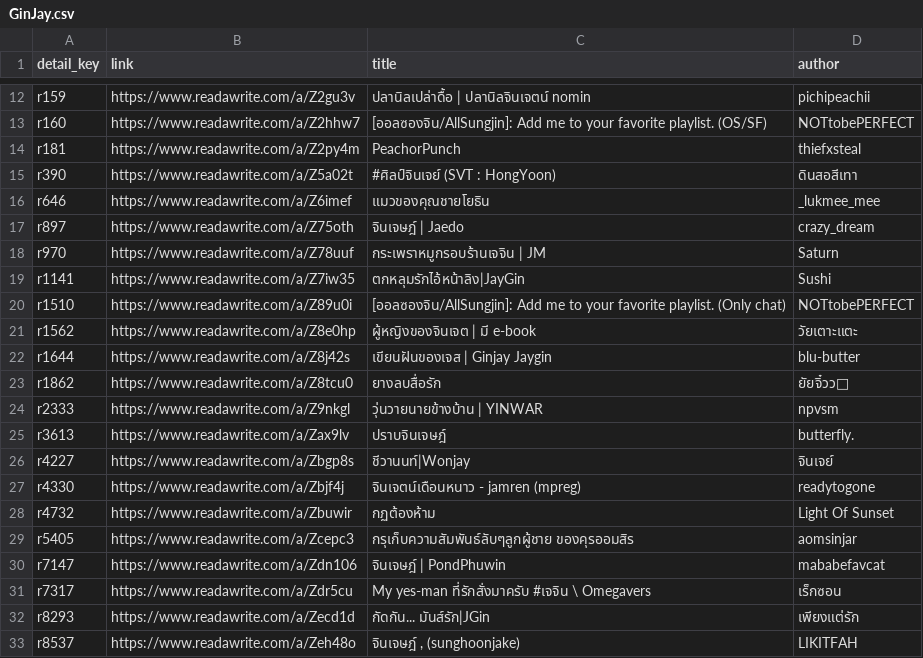
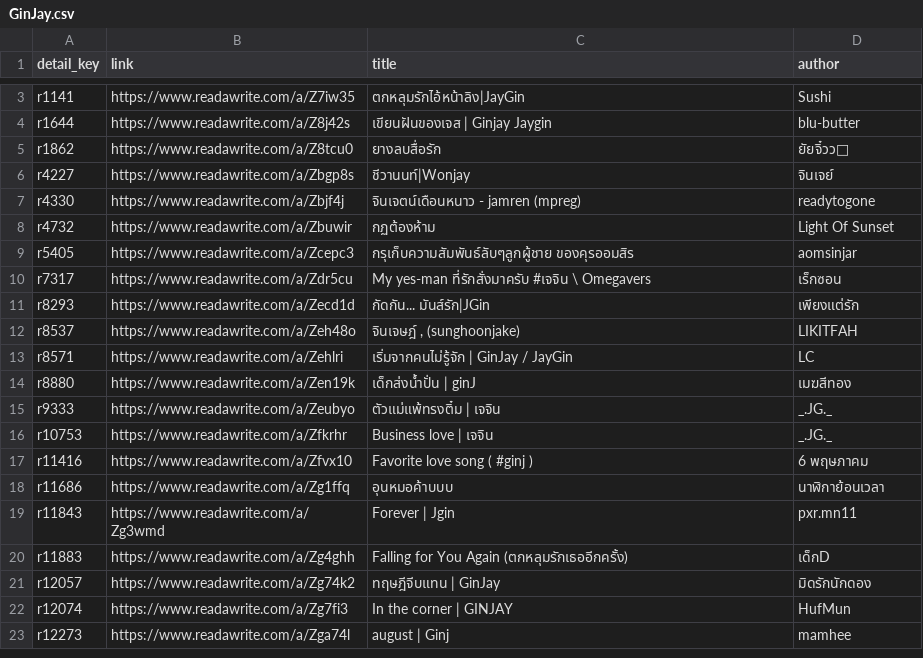
Before and after one commit to atypicalmoon/raw-thaigl-fic-dashboard, a CSV file: data/articles/GinJay.csv, drawn as a sheet; only a part is shown, gaps mark what is left out; the shorter side is filled out with more unchanged rows; the diff covers the shown part only; the diff names each change by its address in the sheet, - before the commit and + after, or states it on an @@ line.

```diff
--- a/data/articles/GinJay.csv
+++ b/data/articles/GinJay.csv
-row 12: r159 | https://www.readawrite.com/a/Z2gu3v | ปลานิลเปล่าดื้อ | ปลานิลจินเจตน์ nomin | pichipeachii
-row 13: r160 | https://www.readawrite.com/a/Z2hhw7 | [ออลซองจิน/AllSungjin]: Add me to your favorite playlist. (OS/SF) | NOTtobePERFECT
-row 14: r181 | https://www.readawrite.com/a/Z2py4m | PeachorPunch | thiefxsteal
-row 15: r390 | https://www.readawrite.com/a/Z5a02t | #ศิลป์จินเจย์ (SVT : HongYoon) | ดินสอสีเทา
-row 16: r646 | https://www.readawrite.com/a/Z6imef | แมวของคุณชายโยธิน | _lukmee_mee
-row 17: r897 | https://www.readawrite.com/a/Z75oth | จินเจษฎ์ | Jaedo | crazy_dream
-row 18: r970 | https://www.readawrite.com/a/Z78uuf | กระเพราหมูกรอบร้านเจจิน | JM | Saturn
-row 20: r1510 | https://www.readawrite.com/a/Z89u0i | [ออลซองจิน/AllSungjin]: Add me to your favorite playlist. (Only chat) | NOTtobePERFECT
-row 21: r1562 | https://www.readawrite.com/a/Z8e0hp | ผู้หญิงของจินเจต | มี e-book | วัยเตาะแตะ
-row 24: r2333 | https://www.readawrite.com/a/Z9nkgl | วุ่นวายนายข้างบ้าน | YINWAR | npvsm
-row 25: r3613 | https://www.readawrite.com/a/Zax9lv | ปราบจินเจษฎ์ | butterfly.
-row 30: r7147 | https://www.readawrite.com/a/Zdn106 | จินเจษฎ์ | PondPhuwin | mababefavcat
```
Also changed, not shown: 11 removed rows elsewhere in this file, data/articles/JanJingjing.csv, data/articles/LingOrm.csv, 25 other files.
